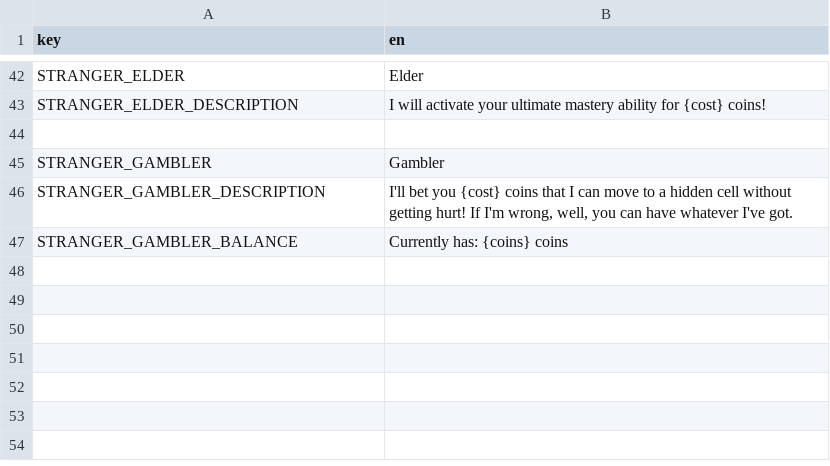
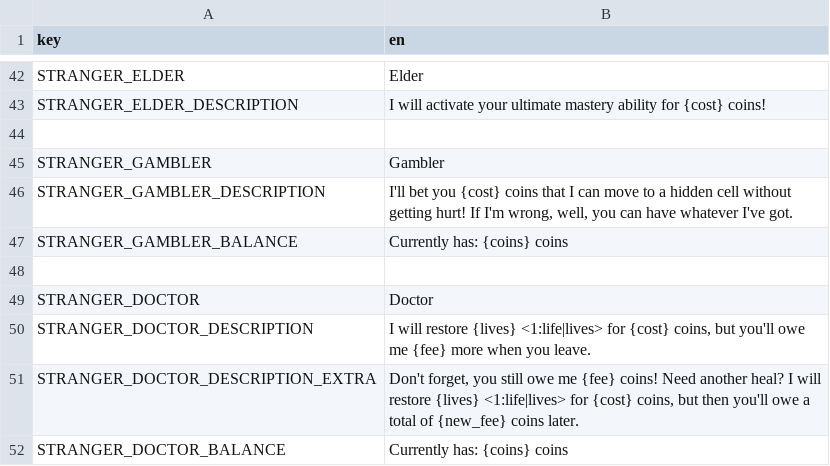
Before and after one commit to elmarhoppieland/DemonCrawl, a CSV file: Assets/localization/localization-strangers.csv, drawn as a sheet; only a part is shown, gaps mark what is left out.

Commit message:
Implement Doctor

```diff
--- a/Assets/localization/localization-strangers.csv
+++ b/Assets/localization/localization-strangers.csv
@@ -47 +47,6 @@ STRANGER_GAMBLER_DESCRIPTION;I'll bet you {cost} coins that I can move to a hidd
 STRANGER_GAMBLER_BALANCE;Currently has: {coins} coins
+
+STRANGER_DOCTOR;Doctor
+STRANGER_DOCTOR_DESCRIPTION;I will restore {lives} <1:life|lives> for {cost} coins, but you'll owe me {fee} more when you leave.
+STRANGER_DOCTOR_DESCRIPTION_EXTRA;Don't forget, you still owe me {fee} coins! Need another heal? I will restore {lives} <1:life|lives> for {cost} coins, but then you'll owe a total of {new_fee} coins later.
+STRANGER_DOCTOR_BALANCE;Currently has: {coins} coins
```
Also changed, not shown: 13 other files.
